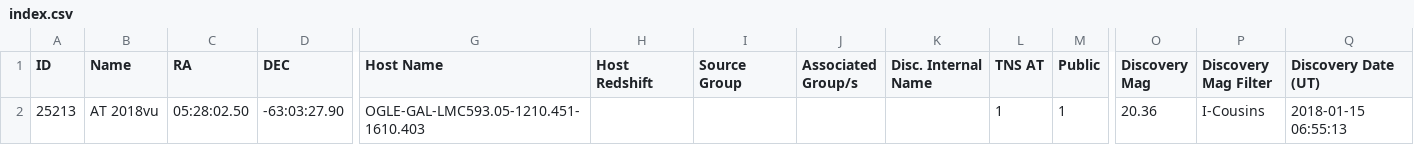
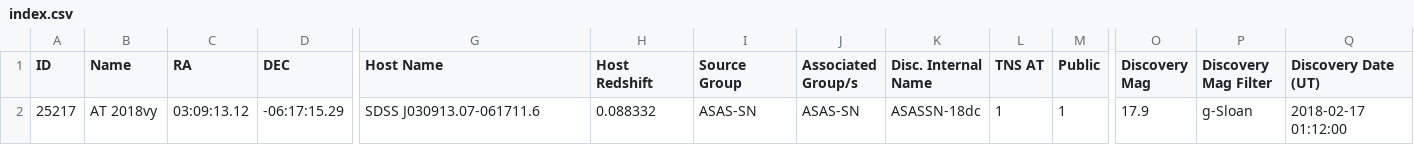
Before and after one commit to astrocatalogs/tde-external, a CSV file: TNS/index.csv, drawn as a sheet; only a part is shown, gaps mark what is left out; removed rows and columns are numbered as before the commit, all else as after; rows hold the shown columns only; the diff names each change by its address in the sheet, - before the commit and + after, or states it on an @@ line.

```diff
--- a/TNS/index.csv
+++ b/TNS/index.csv
-row 2: 25213 | AT 2018vu | 05:28:02.50 | -63:03:27.90 | OGLE-GAL-LMC593.05-1210.451-1610.403 |  |  |  |  | 1 | 1 | 20.36 | I-Cousins | 2018-01-15 06:55:13
+row 2: 25217 | AT 2018vy | 03:09:13.12 | -06:17:15.29 | SDSS J030913.07-061711.6 | 0.088332 | ASAS-SN | ASAS-SN | ASASSN-18dc | 1 | 1 | 17.9 | g-Sloan | 2018-02-17 01:12:00
```
Also changed, not shown: TNS/page-19.csv, TNS/page-20.csv, 2 other files.
